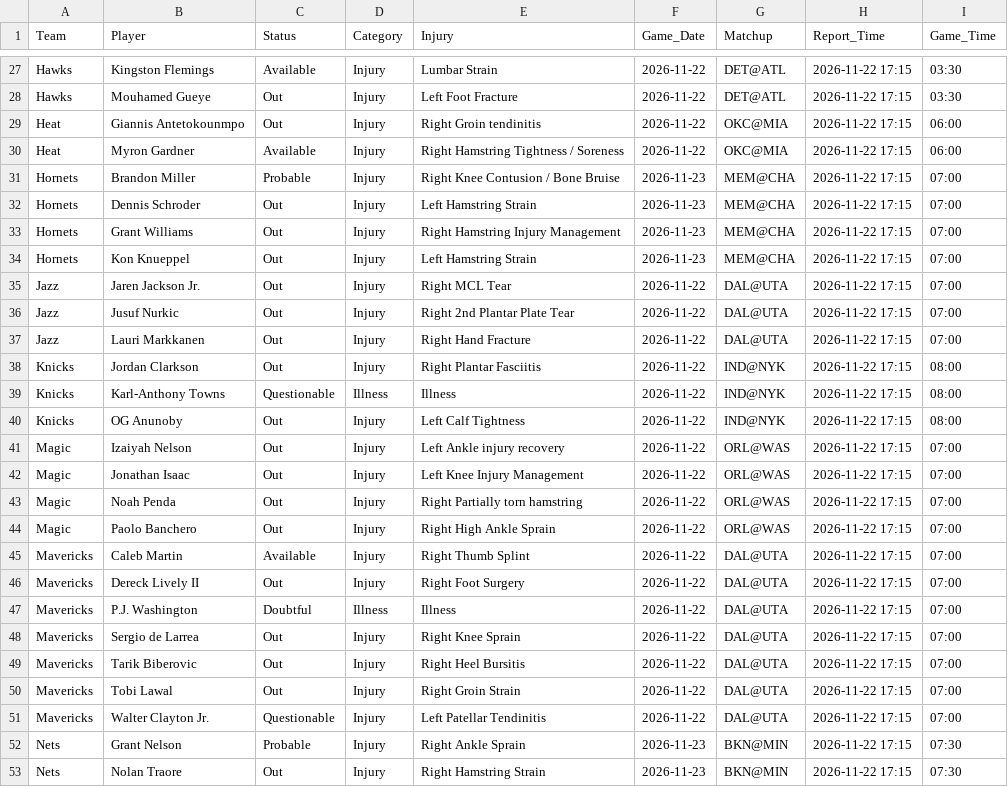
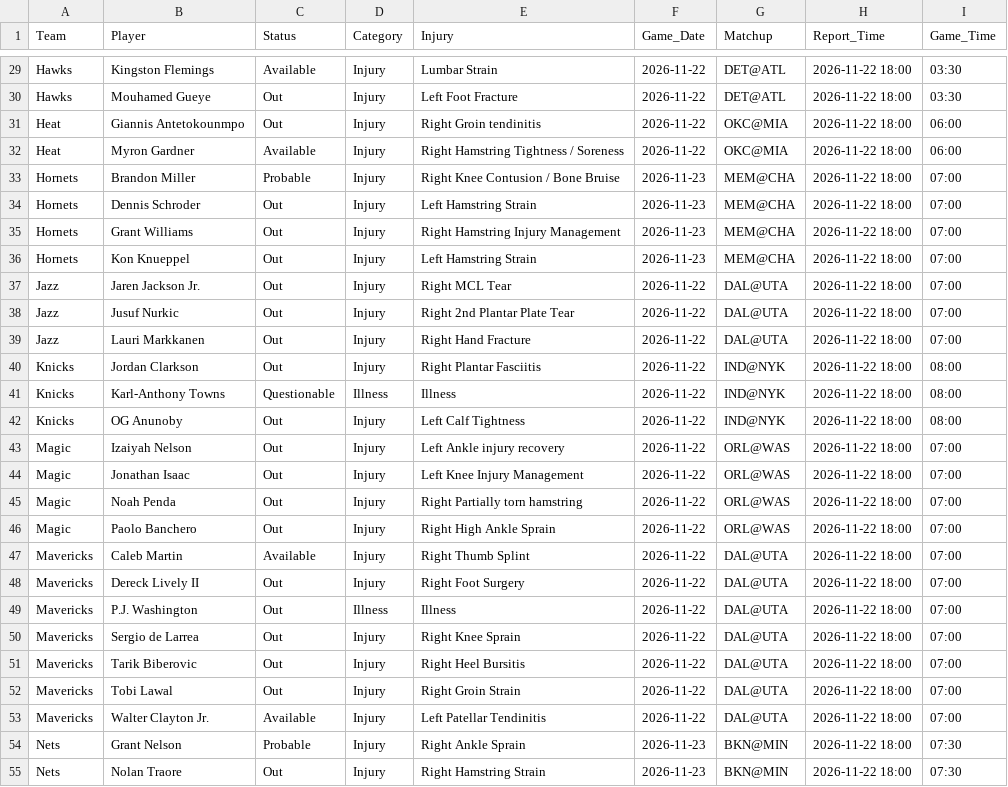
Before and after one commit to Nictaylorusa/injury-tracker, a CSV file: docs/current.csv, drawn as a sheet; only a part is shown, gaps mark what is left out; addresses are those after the commit; the diff covers the shown part only; the diff names each change by its address in the sheet, - before the commit and + after, or states it on an @@ line.

```diff
--- a/docs/current.csv
+++ b/docs/current.csv
-H29:H55 (Report_Time): 2026-11-22 17:15
+H29:H55 (Report_Time): 2026-11-22 18:00
-C49 (Status): Doubtful
+C49 (Status): Out
-C53 (Status): Questionable
+C53 (Status): Available
```
Also changed, not shown: 7 added rows and 65 edited cells elsewhere in this file, 1 other file.
